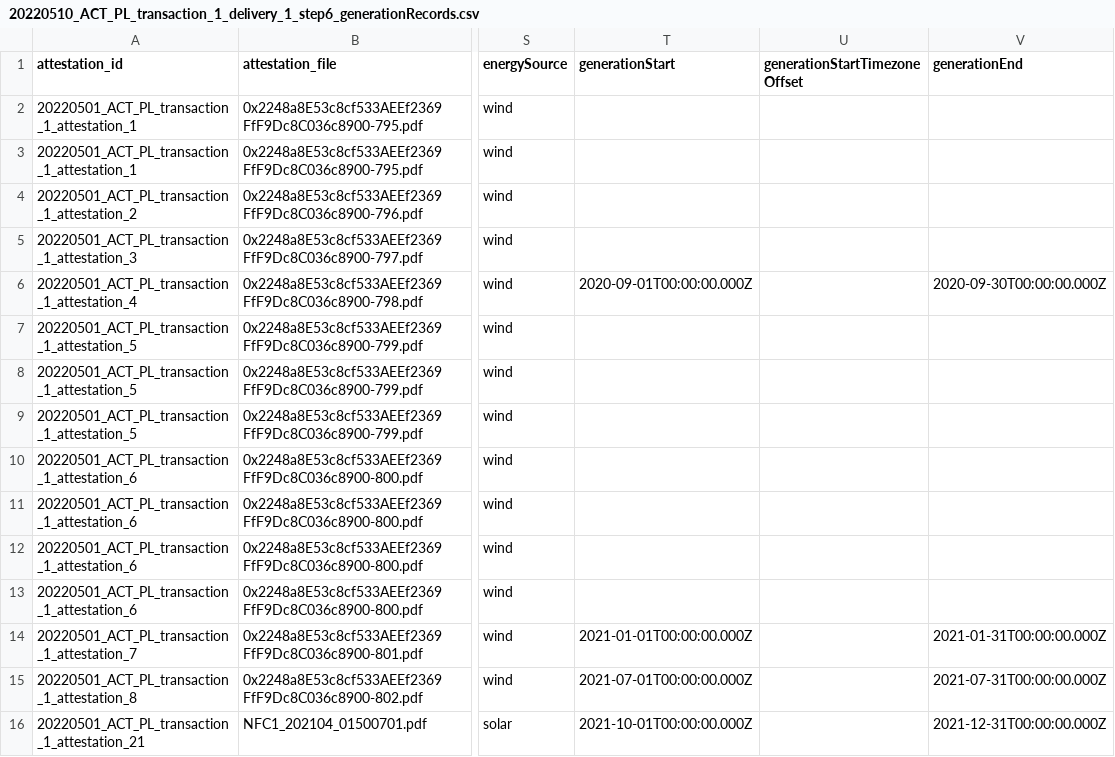
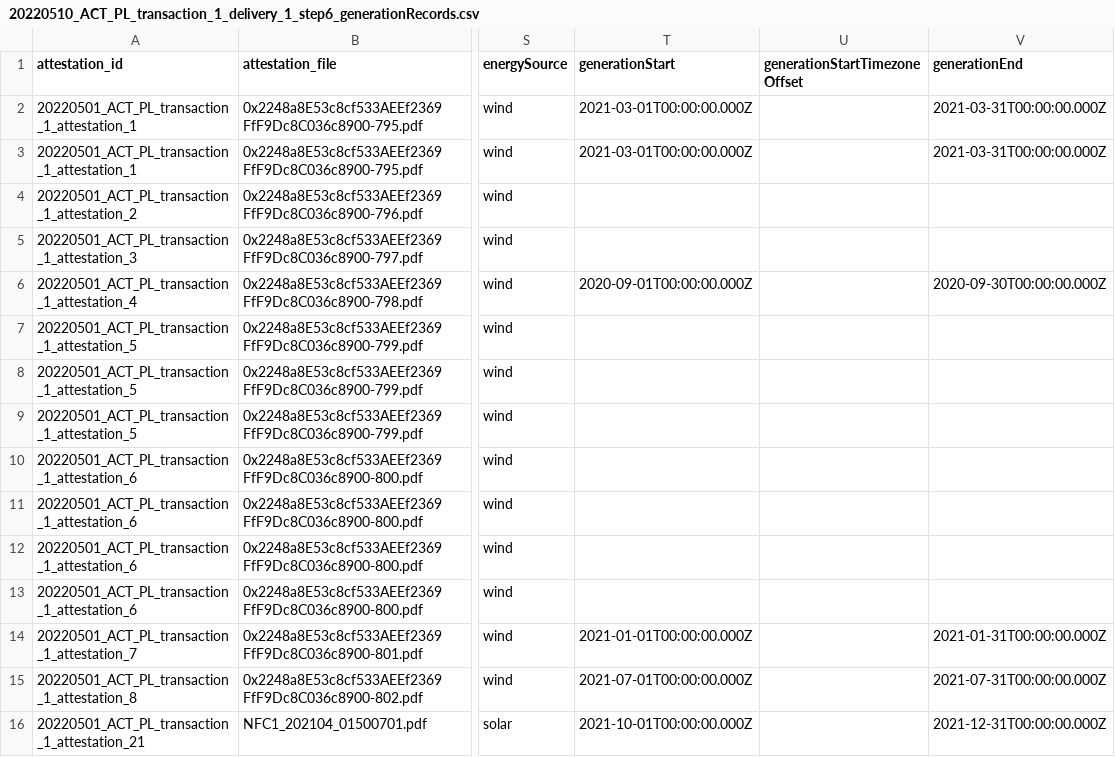
Before and after one commit to protocol/filecoin-renewables-purchases, a CSV file: 20220510_ACT_PL_transaction_1_delivery_1/20220510_ACT_PL_transaction_1_delivery_1_step6_generationRecords.csv, drawn as a sheet; only a part is shown, gaps mark what is left out; the diff names each change by its address in the sheet, - before the commit and + after, or states it on an @@ line.

Commit message:
Added production period for two certs

```diff
--- a/20220510_ACT_PL_transaction_1_delivery_1/20220510_ACT_PL_transaction_1_delivery_1_step6_generationRecords.csv
+++ b/20220510_ACT_PL_transaction_1_delivery_1/20220510_ACT_PL_transaction_1_delivery_1_step6_generationRecords.csv
-T2:T3 (generationStart): (empty)
+T2:T3 (generationStart): 2021-03-01T00:00:00.000Z
-V2:V3 (generationEnd): (empty)
+V2:V3 (generationEnd): 2021-03-31T00:00:00.000Z
```
Also changed, not shown: 1 other file.
